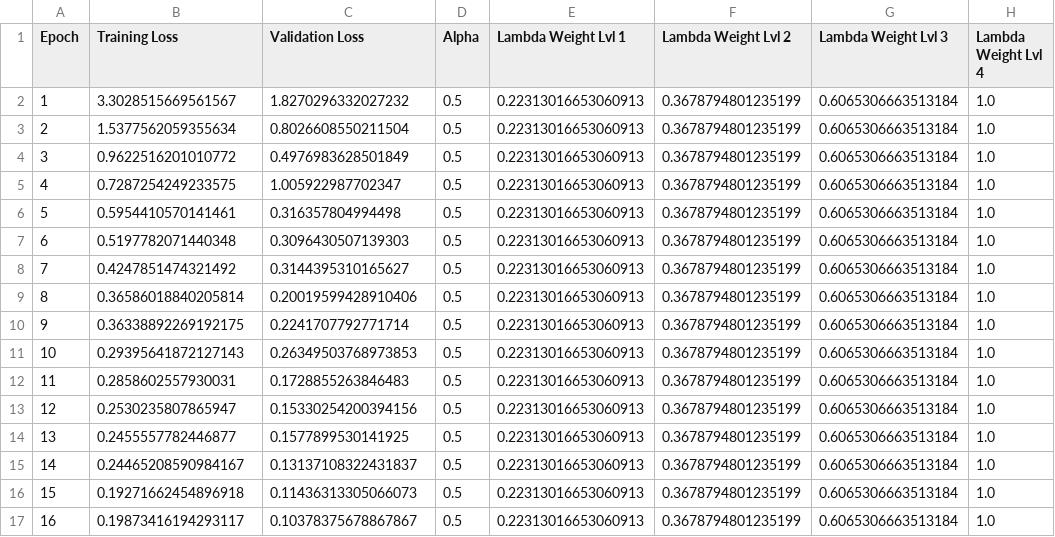
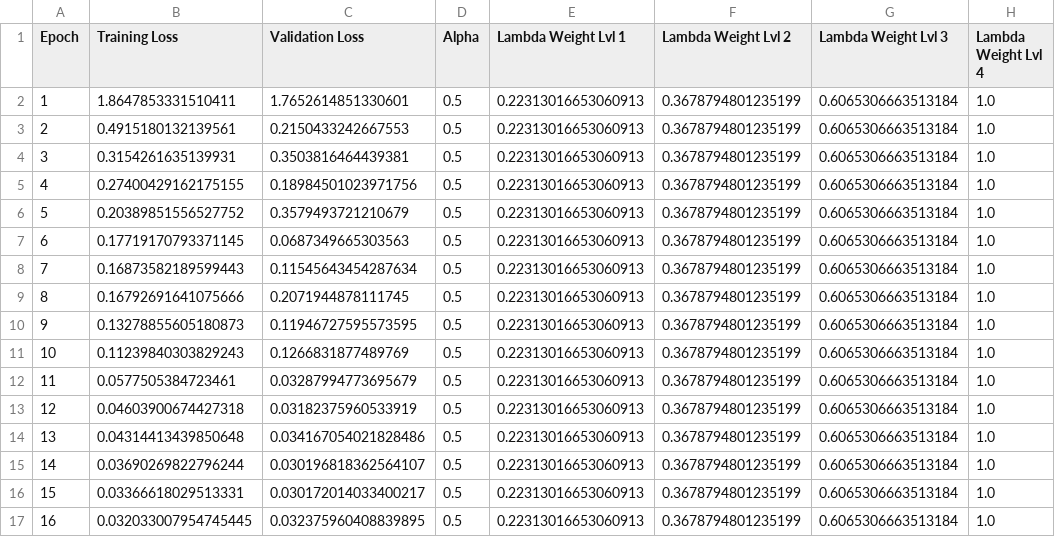
Before and after one commit to Ci2Lab/FjordVision, a CSV file: logs/model_alpha_05.csv, drawn as a sheet; only a part is shown; the diff covers the shown part only.

```diff
--- a/logs/model_alpha_05.csv
+++ b/logs/model_alpha_05.csv
@@ -1,17 +1,17 @@
 Epoch,Training Loss,Validation Loss,Alpha,Lambda Weight Lvl 1,Lambda Weight Lvl 2,Lambda Weight Lvl 3,Lambda Weight Lvl 4
-1,3.3028515669561567,1.8270296332027232,0.5,0.22313016653060913,0.3678794801235199,0.6065306663513184,1.0
-2,1.5377562059355634,0.8026608550211504,0.5,0.22313016653060913,0.3678794801235199,0.6065306663513184,1.0
-3,0.9622516201010772,0.4976983628501849,0.5,0.22313016653060913,0.3678794801235199,0.6065306663513184,1.0
-4,0.7287254249233575,1.005922987702347,0.5,0.22313016653060913,0.3678794801235199,0.6065306663513184,1.0
-5,0.5954410570141461,0.316357804994498,0.5,0.22313016653060913,0.3678794801235199,0.6065306663513184,1.0
-6,0.5197782071440348,0.3096430507139303,0.5,0.22313016653060913,0.3678794801235199,0.6065306663513184,1.0
-7,0.4247851474321492,0.3144395310165627,0.5,0.22313016653060913,0.3678794801235199,0.6065306663513184,1.0
-8,0.36586018840205814,0.20019599428910406,0.5,0.22313016653060913,0.3678794801235199,0.6065306663513184,1.0
-9,0.36338892269192175,0.2241707792771714,0.5,0.22313016653060913,0.3678794801235199,0.6065306663513184,1.0
-10,0.29395641872127143,0.26349503768973853,0.5,0.22313016653060913,0.3678794801235199,0.6065306663513184,1.0
-11,0.2858602557930031,0.1728855263846483,0.5,0.22313016653060913,0.3678794801235199,0.6065306663513184,1.0
-12,0.2530235807865947,0.15330254200394156,0.5,0.22313016653060913,0.3678794801235199,0.6065306663513184,1.0
-13,0.2455557782446877,0.1577899530141925,0.5,0.22313016653060913,0.3678794801235199,0.6065306663513184,1.0
-14,0.24465208590984167,0.13137108322431837,0.5,0.22313016653060913,0.3678794801235199,0.6065306663513184,1.0
-15,0.19271662454896918,0.11436313305066073,0.5,0.22313016653060913,0.3678794801235199,0.6065306663513184,1.0
-16,0.19873416194293117,0.10378375678867867,0.5,0.22313016653060913,0.3678794801235199,0.6065306663513184,1.0
+1,1.8647853331510411,1.7652614851330601,0.5,0.22313016653060913,0.3678794801235199,0.6065306663513184,1.0
+2,0.4915180132139561,0.2150433242667553,0.5,0.22313016653060913,0.3678794801235199,0.6065306663513184,1.0
+3,0.3154261635139931,0.3503816464439381,0.5,0.22313016653060913,0.3678794801235199,0.6065306663513184,1.0
+4,0.27400429162175155,0.18984501023971756,0.5,0.22313016653060913,0.3678794801235199,0.6065306663513184,1.0
+5,0.20389851556527752,0.3579493721210679,0.5,0.22313016653060913,0.3678794801235199,0.6065306663513184,1.0
+6,0.17719170793371145,0.0687349665303563,0.5,0.22313016653060913,0.3678794801235199,0.6065306663513184,1.0
+7,0.16873582189599443,0.11545643454287634,0.5,0.22313016653060913,0.3678794801235199,0.6065306663513184,1.0
+8,0.16792691641075666,0.2071944878111745,0.5,0.22313016653060913,0.3678794801235199,0.6065306663513184,1.0
+9,0.13278855605180873,0.11946727595573595,0.5,0.22313016653060913,0.3678794801235199,0.6065306663513184,1.0
+10,0.11239840303829243,0.1266831877489769,0.5,0.22313016653060913,0.3678794801235199,0.6065306663513184,1.0
+11,0.0577505384723461,0.03287994773695679,0.5,0.22313016653060913,0.3678794801235199,0.6065306663513184,1.0
+12,0.04603900674427318,0.03182375960533919,0.5,0.22313016653060913,0.3678794801235199,0.6065306663513184,1.0
+13,0.04314413439850648,0.034167054021828486,0.5,0.22313016653060913,0.3678794801235199,0.6065306663513184,1.0
+14,0.03690269822796244,0.030196818362564107,0.5,0.22313016653060913,0.3678794801235199,0.6065306663513184,1.0
+15,0.03366618029513331,0.030172014033400217,0.5,0.22313016653060913,0.3678794801235199,0.6065306663513184,1.0
+16,0.032033007954745445,0.032375960408839895,0.5,0.22313016653060913,0.3678794801235199,0.6065306663513184,1.0
```
Also changed, not shown: 7 added rows and 38 edited cells elsewhere in this file, logs/model_alpha_02.csv, logs/model_alpha_08.csv, 6 other files.
